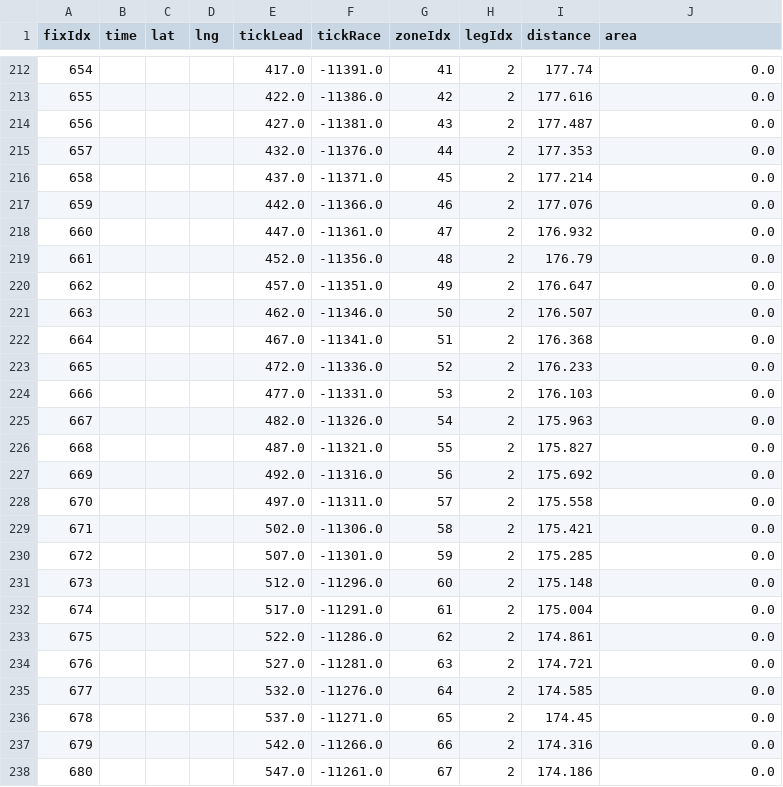
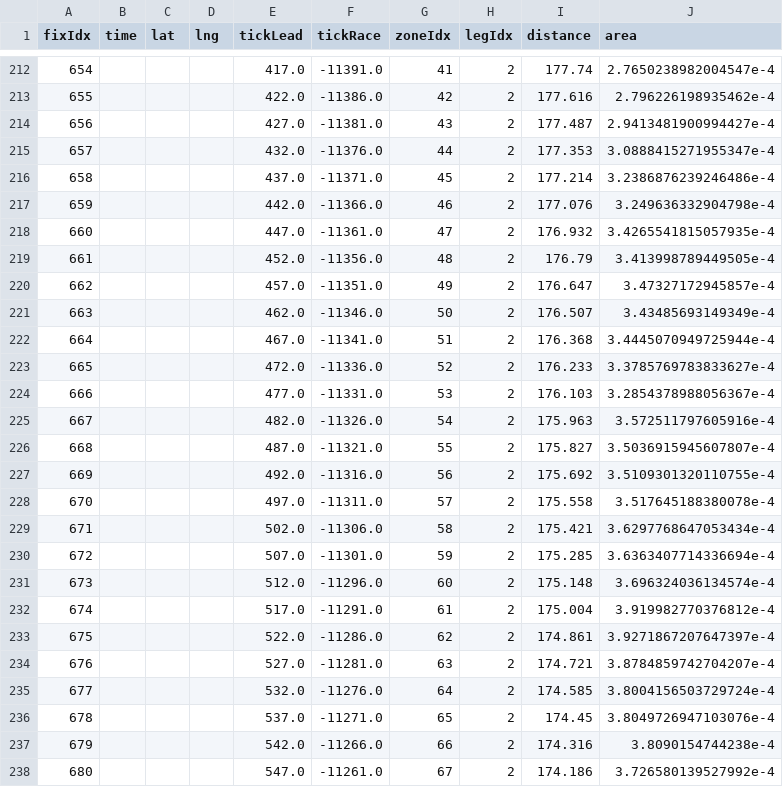
Before and after one commit to ControlBar/2016-big-spring-score, a CSV file: .flare-timing/discard-further/task-3/Davis Straub 101.csv, drawn as a sheet; only a part is shown, gaps mark what is left out; the diff covers the shown part only.

```diff
--- a/.flare-timing/discard-further/task-3/Davis Straub 101.csv
+++ b/.flare-timing/discard-further/task-3/Davis Straub 101.csv
@@ -212,27 +212,27 @@ fixIdx,time,lat,lng,tickLead,tickRace,zoneIdx,legIdx,distance,area
-654,,,,417.0,-11391.0,41,2,177.74,0.0
-655,,,,422.0,-11386.0,42,2,177.616,0.0
-656,,,,427.0,-11381.0,43,2,177.487,0.0
-657,,,,432.0,-11376.0,44,2,177.353,0.0
-658,,,,437.0,-11371.0,45,2,177.214,0.0
-659,,,,442.0,-11366.0,46,2,177.076,0.0
-660,,,,447.0,-11361.0,47,2,176.932,0.0
-661,,,,452.0,-11356.0,48,2,176.79,0.0
-662,,,,457.0,-11351.0,49,2,176.647,0.0
-663,,,,462.0,-11346.0,50,2,176.507,0.0
-664,,,,467.0,-11341.0,51,2,176.368,0.0
-665,,,,472.0,-11336.0,52,2,176.233,0.0
-666,,,,477.0,-11331.0,53,2,176.103,0.0
-667,,,,482.0,-11326.0,54,2,175.963,0.0
-668,,,,487.0,-11321.0,55,2,175.827,0.0
-669,,,,492.0,-11316.0,56,2,175.692,0.0
-670,,,,497.0,-11311.0,57,2,175.558,0.0
-671,,,,502.0,-11306.0,58,2,175.421,0.0
-672,,,,507.0,-11301.0,59,2,175.285,0.0
-673,,,,512.0,-11296.0,60,2,175.148,0.0
-674,,,,517.0,-11291.0,61,2,175.004,0.0
-675,,,,522.0,-11286.0,62,2,174.861,0.0
-676,,,,527.0,-11281.0,63,2,174.721,0.0
-677,,,,532.0,-11276.0,64,2,174.585,0.0
-678,,,,537.0,-11271.0,65,2,174.45,0.0
-679,,,,542.0,-11266.0,66,2,174.316,0.0
-680,,,,547.0,-11261.0,67,2,174.186,0.0
+654,,,,417.0,-11391.0,41,2,177.74,2.7650238982004547e-4
+655,,,,422.0,-11386.0,42,2,177.616,2.796226198935462e-4
+656,,,,427.0,-11381.0,43,2,177.487,2.9413481900994427e-4
+657,,,,432.0,-11376.0,44,2,177.353,3.0888415271955347e-4
+658,,,,437.0,-11371.0,45,2,177.214,3.2386876239246486e-4
+659,,,,442.0,-11366.0,46,2,177.076,3.249636332904798e-4
+660,,,,447.0,-11361.0,47,2,176.932,3.4265541815057935e-4
+661,,,,452.0,-11356.0,48,2,176.79,3.413998789449505e-4
+662,,,,457.0,-11351.0,49,2,176.647,3.47327172945857e-4
+663,,,,462.0,-11346.0,50,2,176.507,3.43485693149349e-4
+664,,,,467.0,-11341.0,51,2,176.368,3.4445070949725944e-4
+665,,,,472.0,-11336.0,52,2,176.233,3.3785769783833627e-4
+666,,,,477.0,-11331.0,53,2,176.103,3.2854378988056367e-4
+667,,,,482.0,-11326.0,54,2,175.963,3.572511797605916e-4
+668,,,,487.0,-11321.0,55,2,175.827,3.5036915945607807e-4
+669,,,,492.0,-11316.0,56,2,175.692,3.5109301320110755e-4
+670,,,,497.0,-11311.0,57,2,175.558,3.517645188380078e-4
+671,,,,502.0,-11306.0,58,2,175.421,3.6297768647053434e-4
+672,,,,507.0,-11301.0,59,2,175.285,3.6363407714336694e-4
+673,,,,512.0,-11296.0,60,2,175.148,3.696324036134574e-4
+674,,,,517.0,-11291.0,61,2,175.004,3.919982770376812e-4
+675,,,,522.0,-11286.0,62,2,174.861,3.9271867207647397e-4
+676,,,,527.0,-11281.0,63,2,174.721,3.8784859742704207e-4
+677,,,,532.0,-11276.0,64,2,174.585,3.8004156503729724e-4
+678,,,,537.0,-11271.0,65,2,174.45,3.8049726947103076e-4
+679,,,,542.0,-11266.0,66,2,174.316,3.8090154744238e-4
+680,,,,547.0,-11261.0,67,2,174.186,3.726580139527992e-4
```
Also changed, not shown: 1 added row and 108 edited cells elsewhere in this file, 29 other files.
